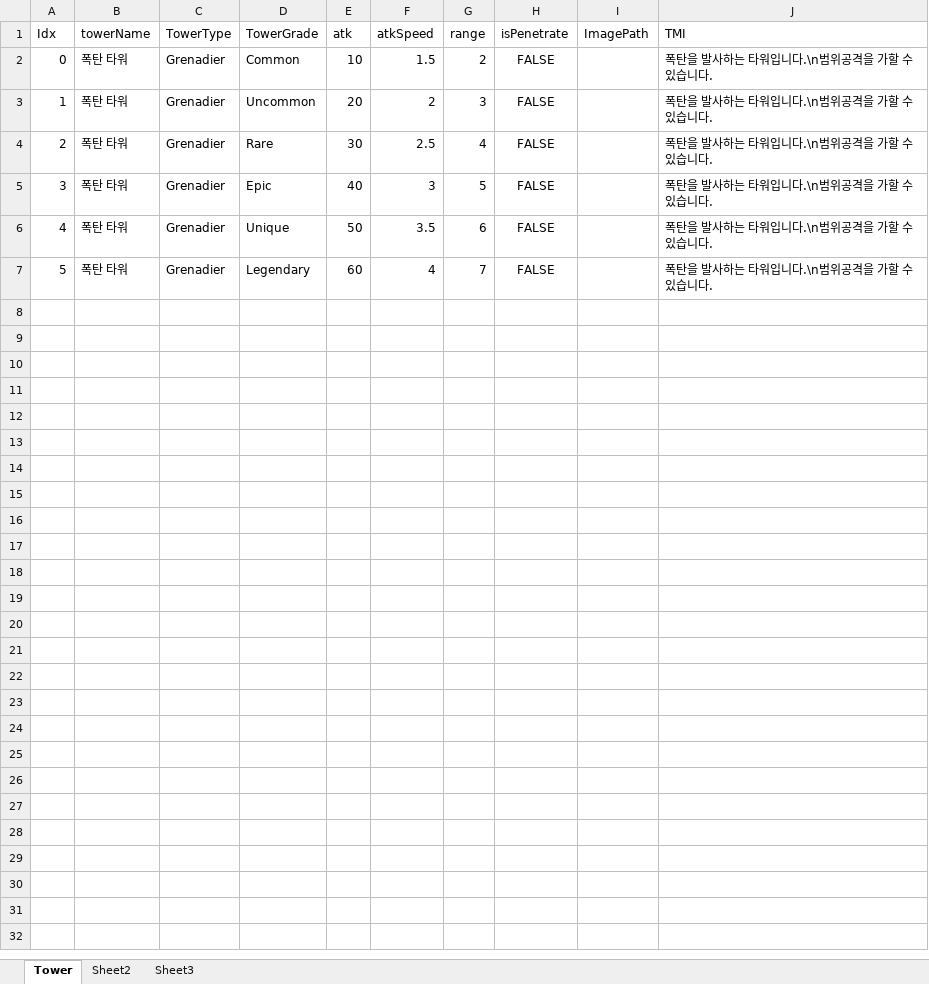
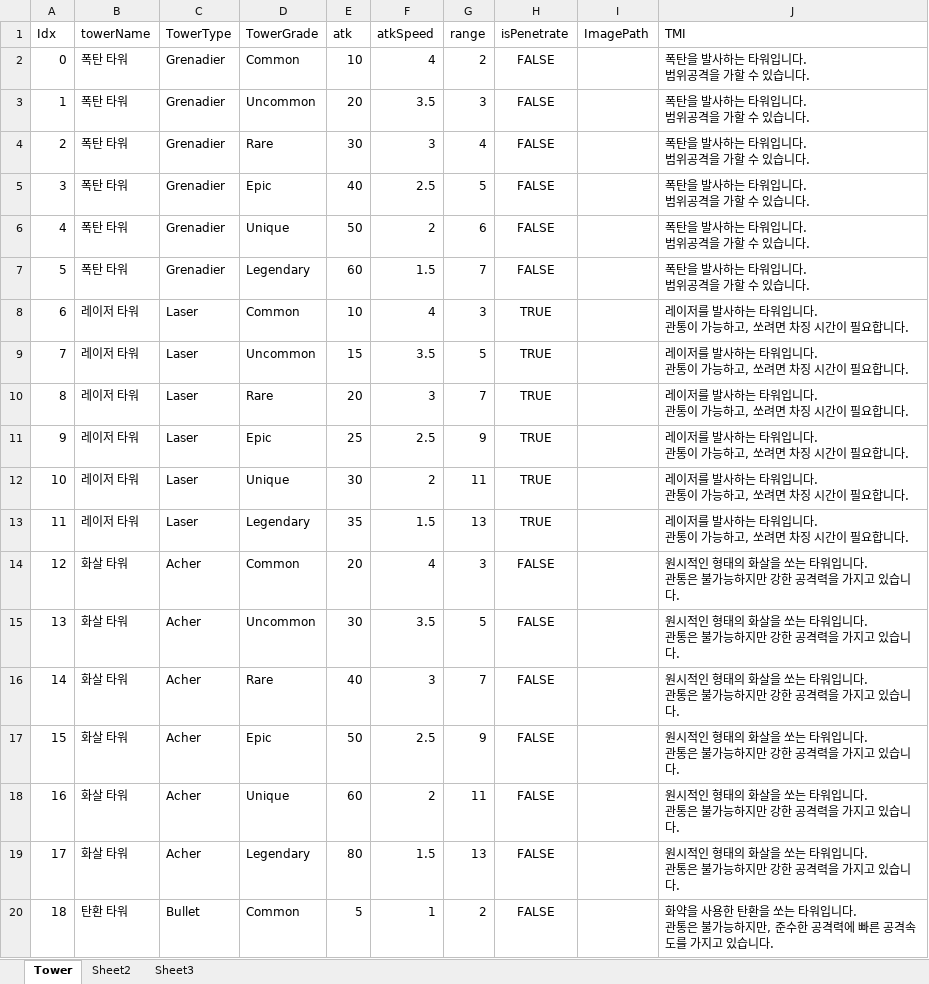
Before and after one commit to rtq9731/CubeDefense, an Excel workbook: TrickyTowerDefense/Assets/Data/TowerData.xlsx, sheet Tower, drawn as a sheet; only a part is shown; values as stored, in another font and other column widths than the file's, no borders; ↵ is a line break in a cell; the diff covers the shown part only; the diff names each change by its address in the sheet, - before the commit and + after, or states it on an @@ line.

```diff
--- a/TrickyTowerDefense/Assets/Data/TowerData.xlsx (sheet Tower)
+++ b/TrickyTowerDefense/Assets/Data/TowerData.xlsx (sheet Tower)
-F2 (atkSpeed): 1.5
+F2 (atkSpeed): 4
-J2:J7 (TMI): 폭탄을 발사하는 타워입니다.\n범위공격을 가할 수 있습니다.
+J2:J7 (TMI): 폭탄을 발사하는 타워입니다. ↵ 범위공격을 가할 수 있습니다.
-F3 (atkSpeed): 2
+F3 (atkSpeed): 3.5
-F4 (atkSpeed): 2.5
+F4 (atkSpeed): 3
-F5 (atkSpeed): 3
+F5 (atkSpeed): 2.5
-F6 (atkSpeed): 3.5
+F6 (atkSpeed): 2
-F7 (atkSpeed): 4
+F7 (atkSpeed): 1.5
+row 8: 6 | 레이저 타워 | Laser | Common | 10 | 4 | 3 | TRUE |  | 레이저를 발사하는 타워입니다. ↵ 관통이 가능하고, 쏘려면 차징 시간이 필요합니다.
+row 9: 7 | 레이저 타워 | Laser | Uncommon | 15 | 3.5 | 5 | TRUE |  | 레이저를 발사하는 타워입니다. ↵ 관통이 가능하고, 쏘려면 차징 시간이 필요합니다.
+row 10: 8 | 레이저 타워 | Laser | Rare | 20 | 3 | 7 | TRUE |  | 레이저를 발사하는 타워입니다. ↵ 관통이 가능하고, 쏘려면 차징 시간이 필요합니다.
+row 11: 9 | 레이저 타워 | Laser | Epic | 25 | 2.5 | 9 | TRUE |  | 레이저를 발사하는 타워입니다. ↵ 관통이 가능하고, 쏘려면 차징 시간이 필요합니다.
+row 12: 10 | 레이저 타워 | Laser | Unique | 30 | 2 | 11 | TRUE |  | 레이저를 발사하는 타워입니다. ↵ 관통이 가능하고, 쏘려면 차징 시간이 필요합니다.
+row 13: 11 | 레이저 타워 | Laser | Legendary | 35 | 1.5 | 13 | TRUE |  | 레이저를 발사하는 타워입니다. ↵ 관통이 가능하고, 쏘려면 차징 시간이 필요합니다.
+row 14: 12 | 화살 타워 | Acher | Common | 20 | 4 | 3 | FALSE |  | 원시적인 형태의 화살을 쏘는 타워입니다. ↵ 관통은 불가능하지만 강한 공격력을 가지고 있습니다.
+row 15: 13 | 화살 타워 | Acher | Uncommon | 30 | 3.5 | 5 | FALSE |  | 원시적인 형태의 화살을 쏘는 타워입니다. ↵ 관통은 불가능하지만 강한 공격력을 가지고 있습니다.
+row 16: 14 | 화살 타워 | Acher | Rare | 40 | 3 | 7 | FALSE |  | 원시적인 형태의 화살을 쏘는 타워입니다. ↵ 관통은 불가능하지만 강한 공격력을 가지고 있습니다.
+row 17: 15 | 화살 타워 | Acher | Epic | 50 | 2.5 | 9 | FALSE |  | 원시적인 형태의 화살을 쏘는 타워입니다. ↵ 관통은 불가능하지만 강한 공격력을 가지고 있습니다.
+row 18: 16 | 화살 타워 | Acher | Unique | 60 | 2 | 11 | FALSE |  | 원시적인 형태의 화살을 쏘는 타워입니다. ↵ 관통은 불가능하지만 강한 공격력을 가지고 있습니다.
+row 19: 17 | 화살 타워 | Acher | Legendary | 80 | 1.5 | 13 | FALSE |  | 원시적인 형태의 화살을 쏘는 타워입니다. ↵ 관통은 불가능하지만 강한 공격력을 가지고 있습니다.
+row 20: 18 | 탄환 타워 | Bullet | Common | 5 | 1 | 2 | FALSE |  | 화약을 사용한 탄환을 쏘는 타워입니다. ↵ 관통은 불가능하지만, 준수한 공격력에 빠른 공격속도를 가지고 있습니다.
```
Also changed, not shown: 11 added rows elsewhere in this sheet, 6 other files.
